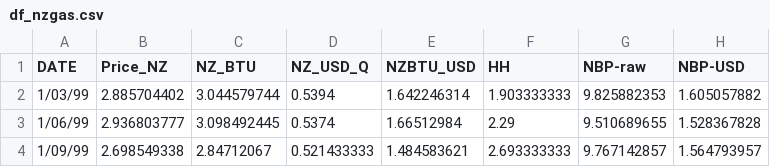
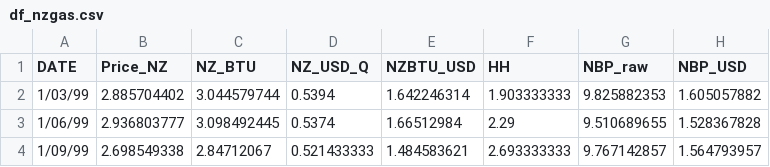
Before and after one commit to joe-ascroft/phd, a CSV file: data/df_nzgas.csv, drawn as a sheet; only a part is shown.

```diff
--- a/data/df_nzgas.csv
+++ b/data/df_nzgas.csv
@@ -1,2 +1,2 @@
-DATE,Price_NZ,NZ_BTU,NZ_USD_Q,NZBTU_USD,HH,NBP-raw,NBP-USD
+DATE,Price_NZ,NZ_BTU,NZ_USD_Q,NZBTU_USD,HH,NBP_raw,NBP_USD
 1/03/99,2.885704402,3.044579744,0.5394,1.642246314,1.903333333,9.825882353,1.605057882
```
Also changed, not shown: 1 other file.
